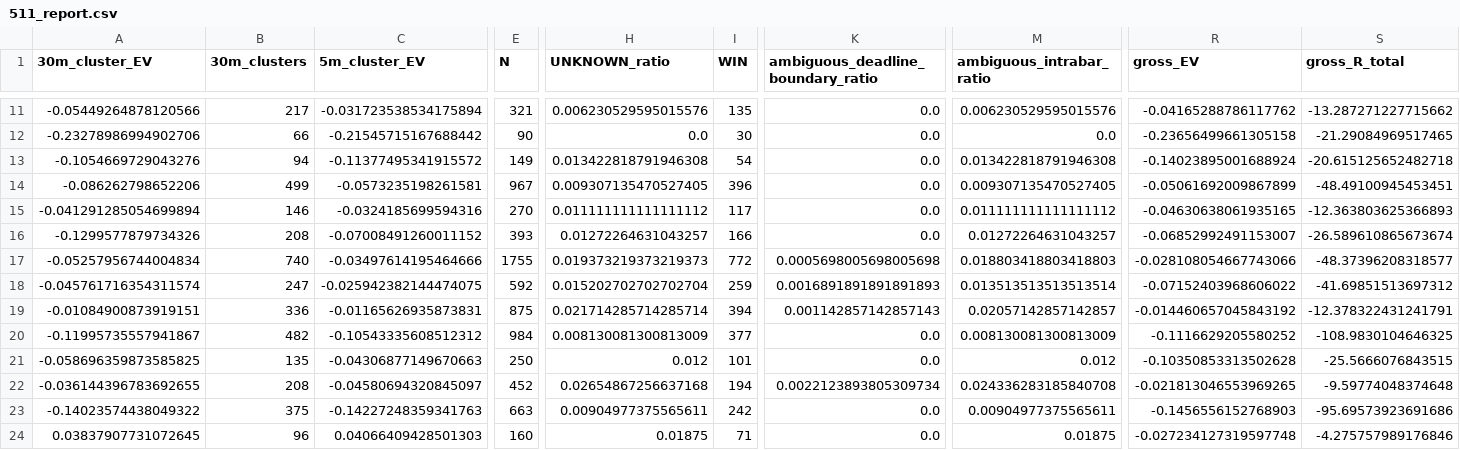
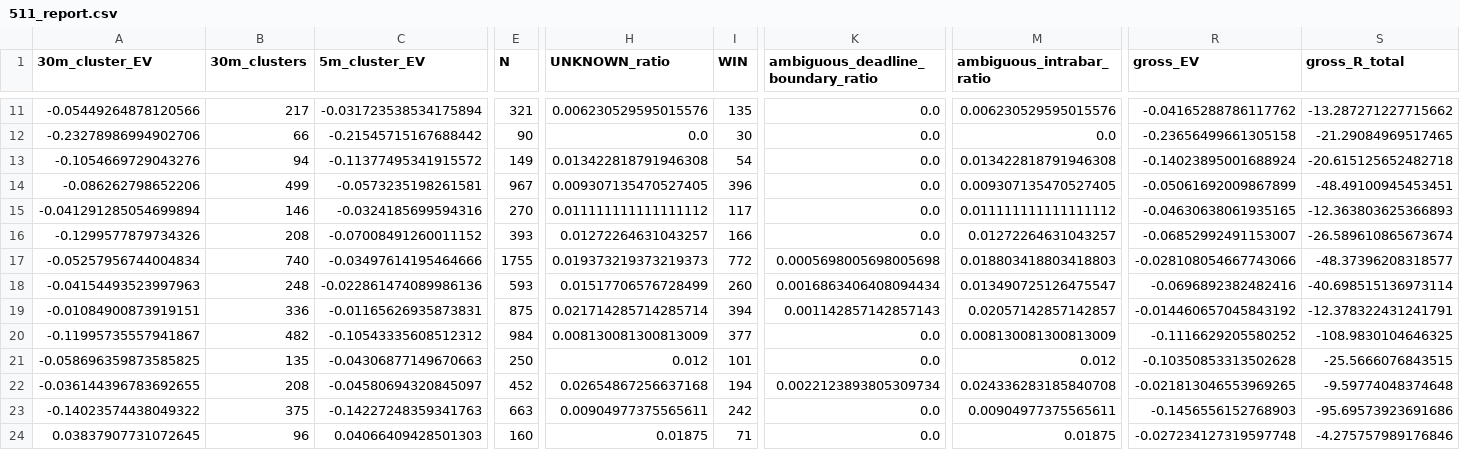
Before and after one commit to Sho-Sho122/mexc-monitor, a CSV file: 511_data/forward/511_report.csv, drawn as a sheet; only a part is shown, gaps mark what is left out; the diff covers the shown part only; the diff names each change by its address in the sheet, - before the commit and + after, or states it on an @@ line.

```diff
--- a/511_data/forward/511_report.csv
+++ b/511_data/forward/511_report.csv
-A18 (30m_cluster_EV): -0.045761716354311574
+A18 (30m_cluster_EV): -0.04154493523997963
-B18 (30m_clusters): 247
+B18 (30m_clusters): 248
-C18 (5m_cluster_EV): -0.025942382144474075
+C18 (5m_cluster_EV): -0.022861474089986136
-E18 (N): 592
+E18 (N): 593
-H18 (UNKNOWN_ratio): 0.015202702702702704
+H18 (UNKNOWN_ratio): 0.01517706576728499
-I18 (WIN): 259
+I18 (WIN): 260
-K18: 0.0016891891891891893
+K18: 0.0016863406408094434
-M18 (ambiguous_intrabar_ratio): 0.013513513513513514
+M18 (ambiguous_intrabar_ratio): 0.013490725126475547
-R18 (gross_EV): -0.07152403968606022
+R18 (gross_EV): -0.0696892382482416
-S18 (gross_R_total): -41.69851513697312
+S18 (gross_R_total): -40.698515136973114
```
Also changed, not shown: 3 edited cells elsewhere in this file, 6 other files.
